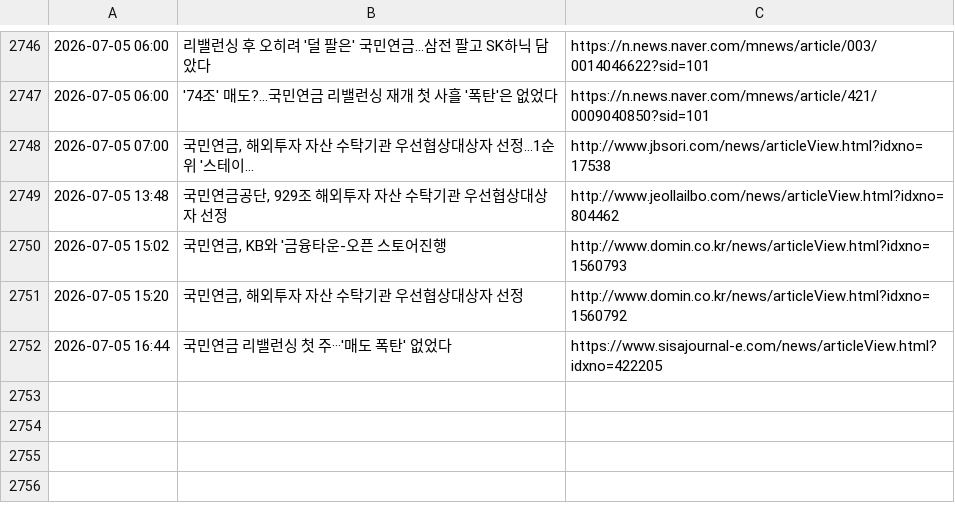
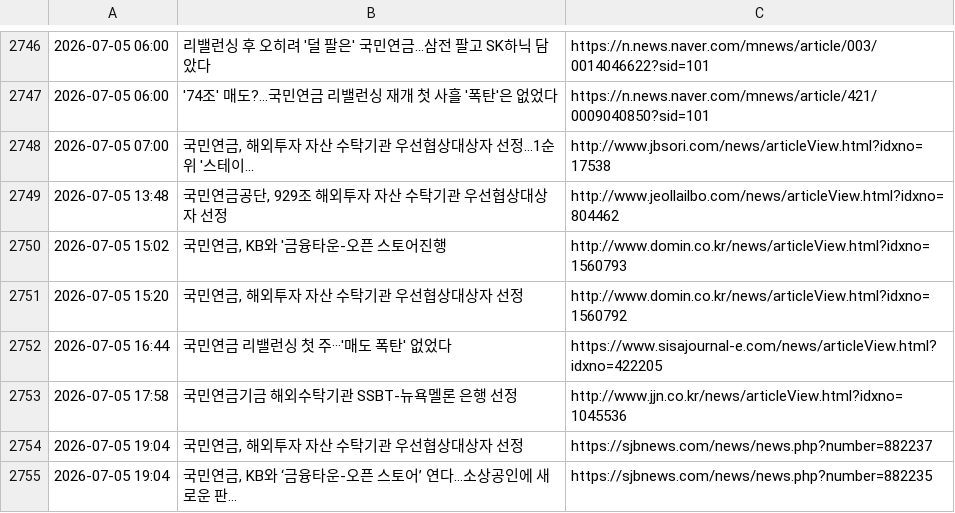
Before and after one commit to roy8in/nps-news-monitor, a CSV file: news_history.csv, drawn as a sheet; only a part is shown, gaps mark what is left out; the diff names each change by its address in the sheet, - before the commit and + after, or states it on an @@ line.

```diff
--- a/news_history.csv
+++ b/news_history.csv
+row 2753: 2026-07-05 17:58 | 국민연금기금 해외수탁기관 SSBT-뉴욕멜론 은행 선정 | http://www.jjn.co.kr/news/articleView.html?idxno=1045536
+row 2754: 2026-07-05 19:04 | 국민연금, 해외투자 자산 수탁기관 우선협상대상자 선정 | https://sjbnews.com/news/news.php?number=882237
+row 2755: 2026-07-05 19:04 | 국민연금, KB와 ‘금융타운-오픈 스토어’ 연다...소상공인에 새로운 판... | https://sjbnews.com/news/news.php?number=882235
```
